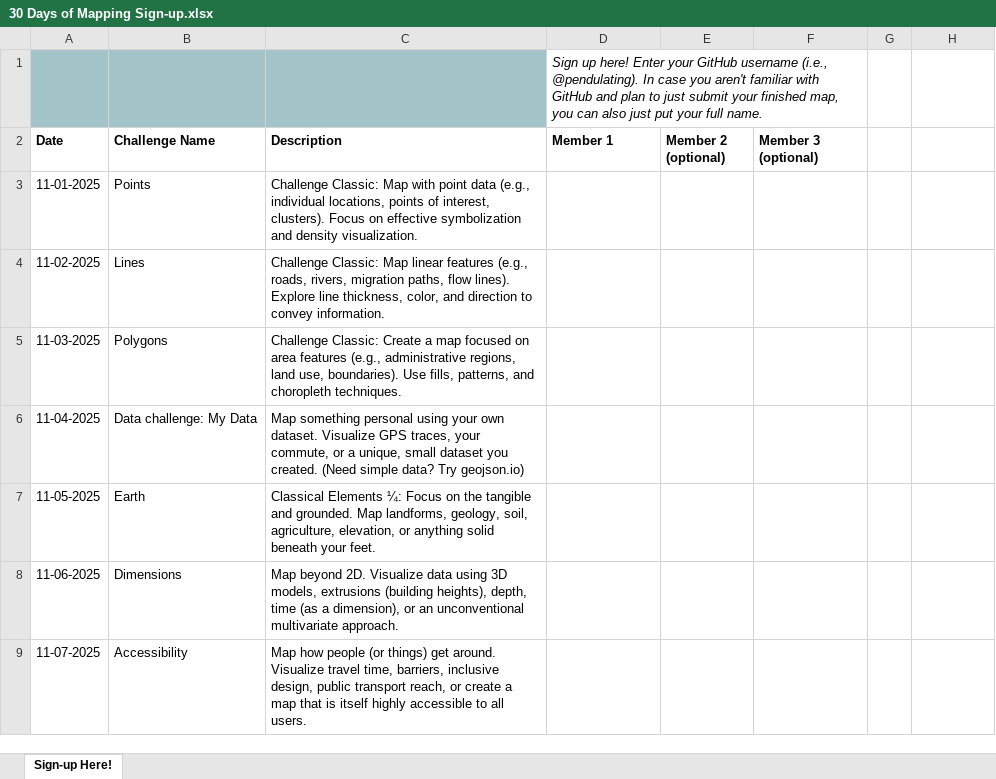
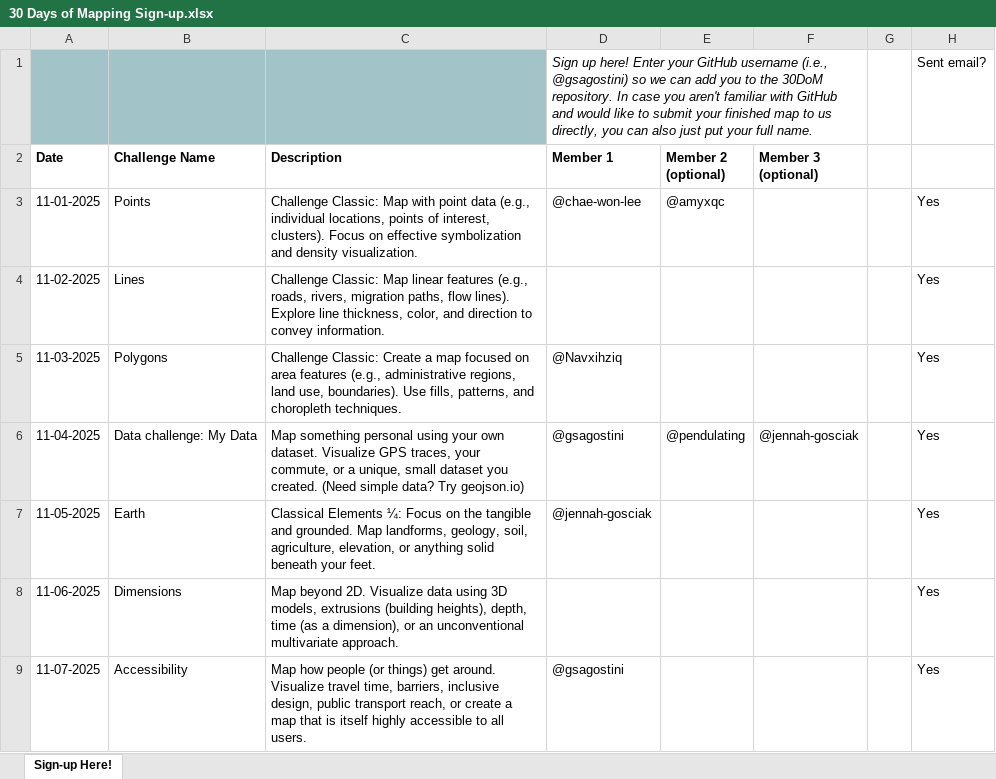
Before and after one commit to urban-data-science-EAAMO/30DoM-2025, an Excel workbook: _signup_sheet/30 Days of Mapping Sign-up.xlsx, sheet Sign-up Here!, drawn as a sheet; only a part is shown; values as stored, in another font and other column widths than the file's, no borders; charts and pictures not drawn; removed rows and columns are numbered as before the commit, all else as after; the diff covers the shown part only; the diff names each change by its address in the sheet, - before the commit and + after, or states it on an @@ line.

Commit message:
updated signup sheet with responses up to today nov 1

```diff
--- a/_signup_sheet/30 Days of Mapping Sign-up.xlsx (sheet Sign-up Here!)
+++ b/_signup_sheet/30 Days of Mapping Sign-up.xlsx (sheet Sign-up Here!)
-row 1:  |  |  | Sign up here! Enter your GitHub username (i.e., @pendulating). In case you aren't familiar with GitHub and plan to just submit your finished map, you can also just put your full name.
+row 1:  |  |  | Sign up here! Enter your GitHub username (i.e., @gsagostini) so we can add you to the 30DoM repository. In case you aren't familiar with GitHub and would like to submit your finished map to us directly, you can also just put your full name. |  |  |  | Sent email?
-D3 (Member 1): (empty)
+D3 (Member 1): @chae-won-lee
-E3 (Member 2 (optional)): (empty)
+E3 (Member 2 (optional)): @amyxqc
-H3:H9: (empty)
+H3:H9: Yes
-D5 (Member 1): (empty)
+D5 (Member 1): @Navxihziq
-D6 (Member 1): (empty)
+D6 (Member 1): @gsagostini
-E6 (Member 2 (optional)): (empty)
+E6 (Member 2 (optional)): @pendulating
-F6 (Member 3 (optional)): (empty)
+F6 (Member 3 (optional)): @jennah-gosciak
-D7 (Member 1): (empty)
+D7 (Member 1): @jennah-gosciak
-D9 (Member 1): (empty)
+D9 (Member 1): @gsagostini
```
Also changed, not shown: 21 edited cells elsewhere in this sheet, 1 other file.
